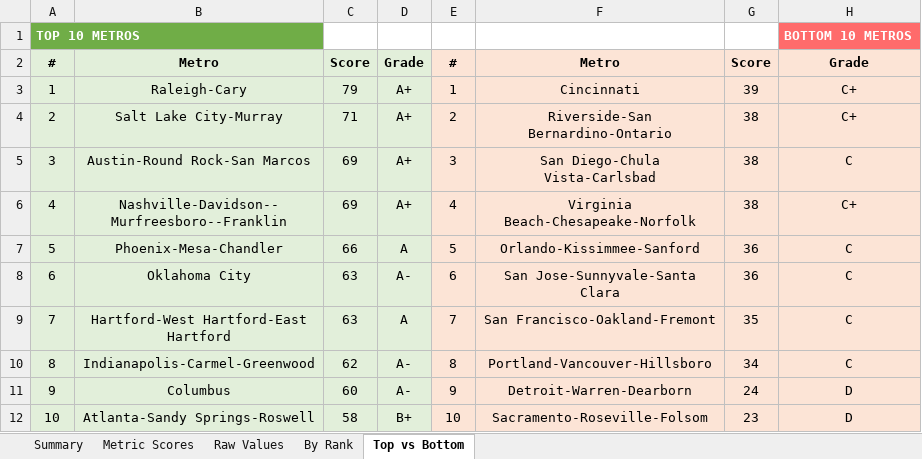
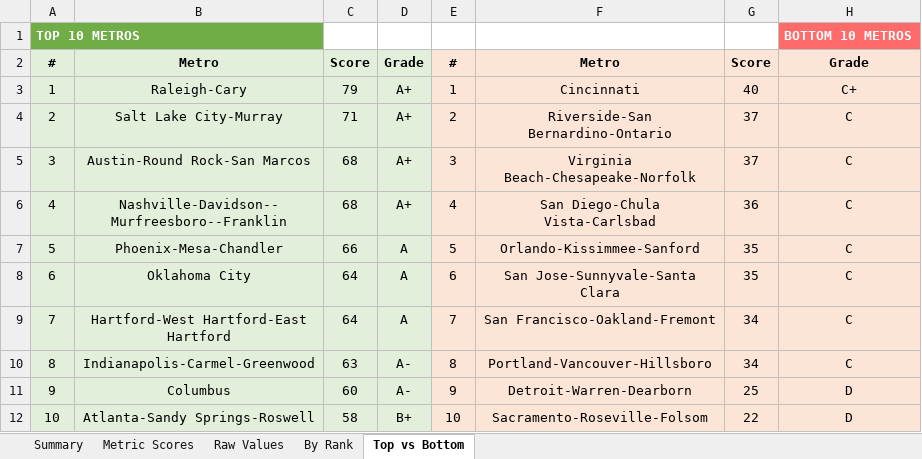
Before and after one commit to danielwipert/city.economic.health, an Excel workbook: Economic_Metrics_All_Metros.xlsx, sheet Top vs Bottom, drawn as a sheet; values as stored, in another font and other column widths than the file's, no borders; the diff names each change by its address in the sheet, - before the commit and + after, or states it on an @@ line.

```diff
--- a/Economic_Metrics_All_Metros.xlsx (sheet Top vs Bottom)
+++ b/Economic_Metrics_All_Metros.xlsx (sheet Top vs Bottom)
-G3: 39
+G3: 40
-G4:G5: 38
+G4:G5: 37
-H4: C+
+H4: C
-C5:C6: 69
+C5:C6: 68
-F5: San Diego-Chula Vista-Carlsbad
+F5: Virginia Beach-Chesapeake-Norfolk
-F6: Virginia Beach-Chesapeake-Norfolk
+F6: San Diego-Chula Vista-Carlsbad
-G6: 38
+G6: 36
-H6: C+
+H6: C
-G7:G8: 36
+G7:G8: 35
-C8:C9: 63
+C8:C9: 64
-D8: A-
+D8: A
-G9: 35
+G9: 34
-C10: 62
+C10: 63
-G11: 24
+G11: 25
-G12: 23
+G12: 22
```
Also changed, not shown: sheet Raw Values, sheet Metric Scores, sheet Summary, sheet By Rank, 2 other files.
